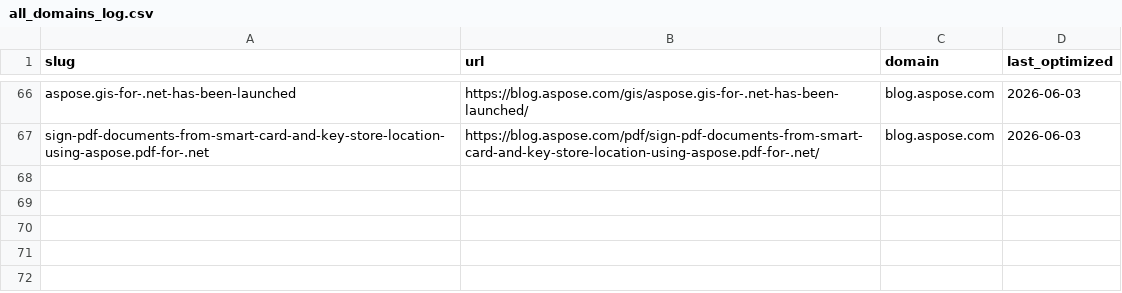
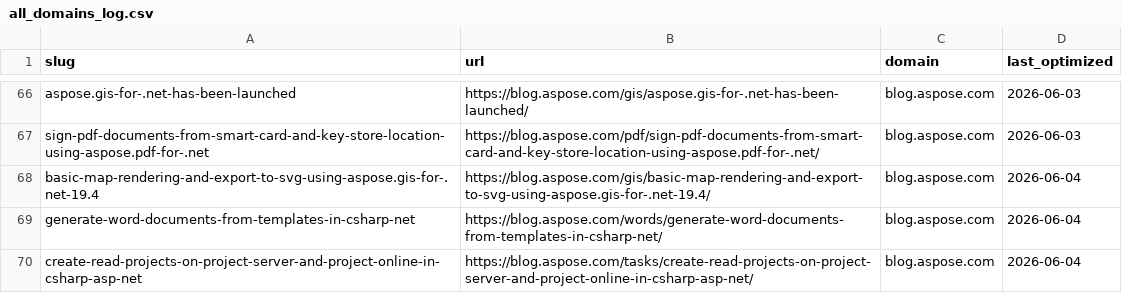
Before and after one commit to conholdate/blog-optimization-agent, a CSV file: logs/all_domains_log.csv, drawn as a sheet; only a part is shown, gaps mark what is left out; the diff names each change by its address in the sheet, - before the commit and + after, or states it on an @@ line.

Commit message:
Update optimization logs (aspose)

```diff
--- a/logs/all_domains_log.csv
+++ b/logs/all_domains_log.csv
+row 68: basic-map-rendering-and-export-to-svg-using-aspose.gis-for-.net-19.4 | https://blog.aspose.com/gis/basic-map-rendering-and-export-to-svg-using-aspose.gis-for-.net-19.4/ | blog.aspose.com | 2026-06-04
+row 69: generate-word-documents-from-templates-in-csharp-net | https://blog.aspose.com/words/generate-word-documents-from-templates-in-csharp-net/ | blog.aspose.com | 2026-06-04
+row 70: create-read-projects-on-project-server-and-project-online-in-csharp-asp-net | https://blog.aspose.com/tasks/create-read-projects-on-project-server-and-project-online-in-csharp-asp-net/ | blog.aspose.com | 2026-06-04
```
Also changed, not shown: logs/aspose/blog_aspose_com.csv.
